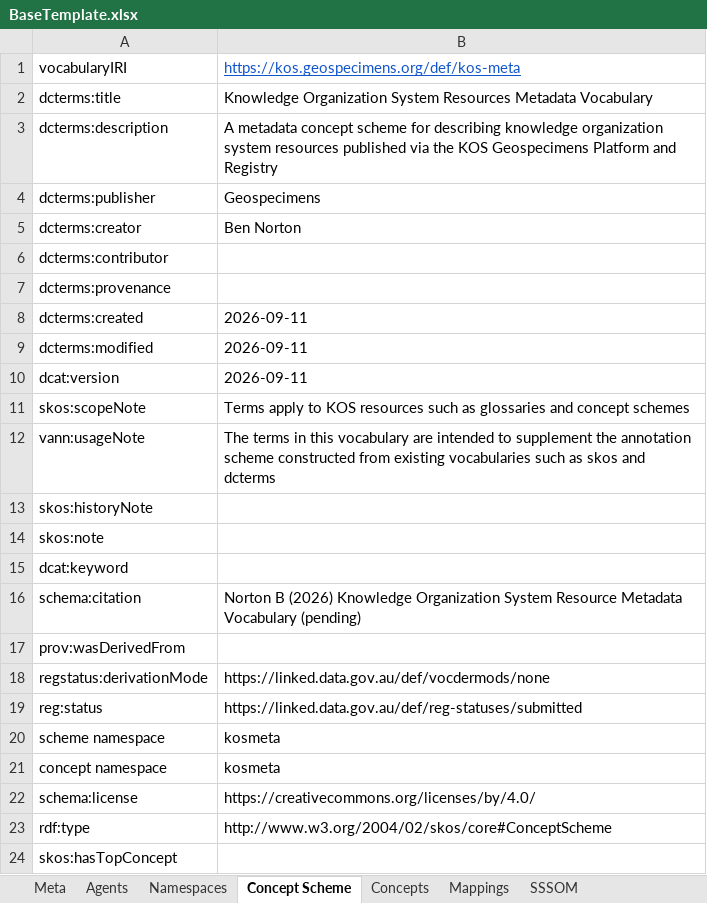
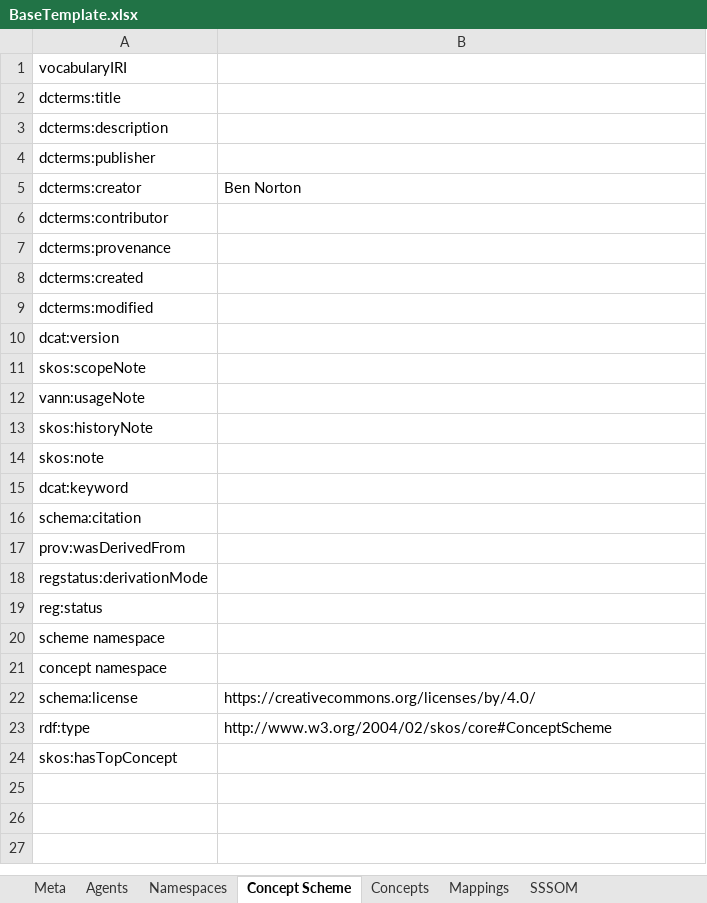
Before and after one commit to ben-norton/vocab-processor, an Excel workbook: sources/templates/BaseTemplate.xlsx, sheet Concept Scheme, drawn as a sheet; values as stored, in another font and other column widths than the file's, no borders; conditional formats not drawn; the diff names each change by its address in the sheet, - before the commit and + after, or states it on an @@ line.

Commit message:
Type status terms and an updated base template

```diff
--- a/sources/templates/BaseTemplate.xlsx (sheet Concept Scheme)
+++ b/sources/templates/BaseTemplate.xlsx (sheet Concept Scheme)
-B1: https://kos.geospecimens.org/def/kos-meta
+B1: (empty)
-B2: Knowledge Organization System Resources Metadata Vocabulary
+B2: (empty)
-B3: A metadata concept scheme for describing knowledge organization system resources published via the KOS Geospecimens Platform and Registry
+B3: (empty)
-B4: Geospecimens
+B4: (empty)
-B8:B10: 2026-09-11
+B8:B10: (empty)
-B11: Terms apply to KOS resources such as glossaries and concept schemes
+B11: (empty)
-B12: The terms in this vocabulary are intended to supplement the annotation scheme constructed from existing vocabularies such as skos and dcterms
+B12: (empty)
-B16: Norton B (2026) Knowledge Organization System Resource Metadata Vocabulary (pending)
+B16: (empty)
-B18: https://linked.data.gov.au/def/vocdermods/none
+B18: (empty)
-B19: https://linked.data.gov.au/def/reg-statuses/submitted
+B19: (empty)
-B20:B21: kosmeta
+B20:B21: (empty)
```
Also changed, not shown: sheet Concepts, sheet Meta, 1 other file.
